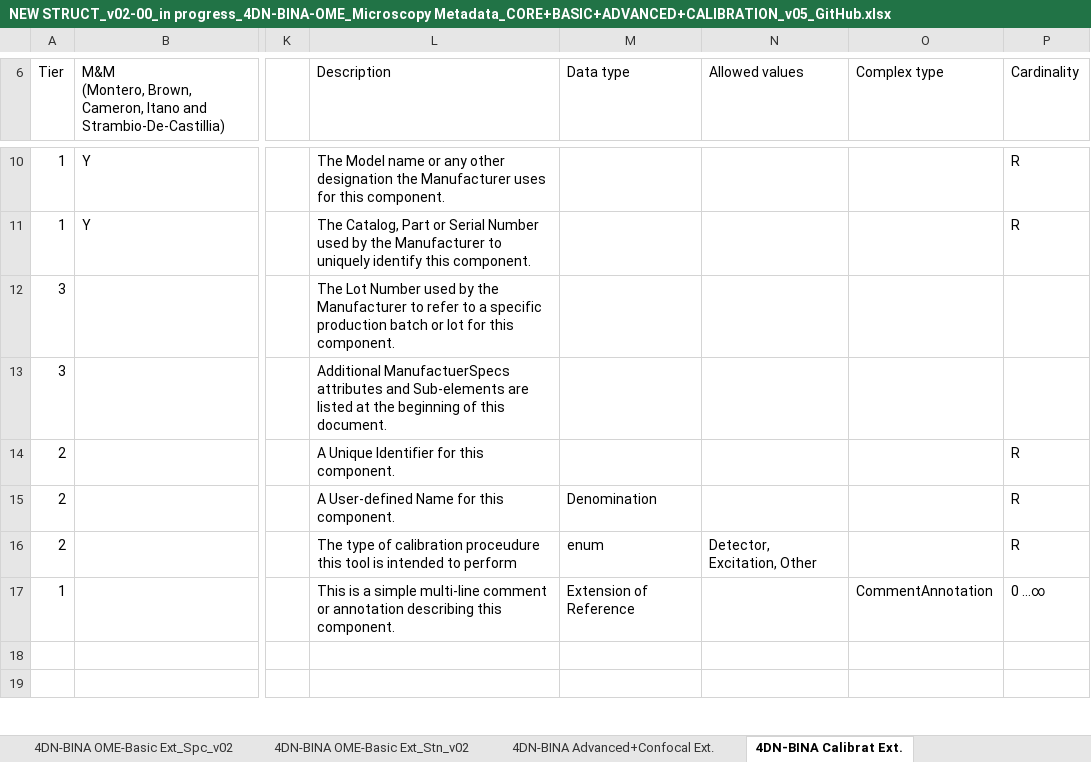
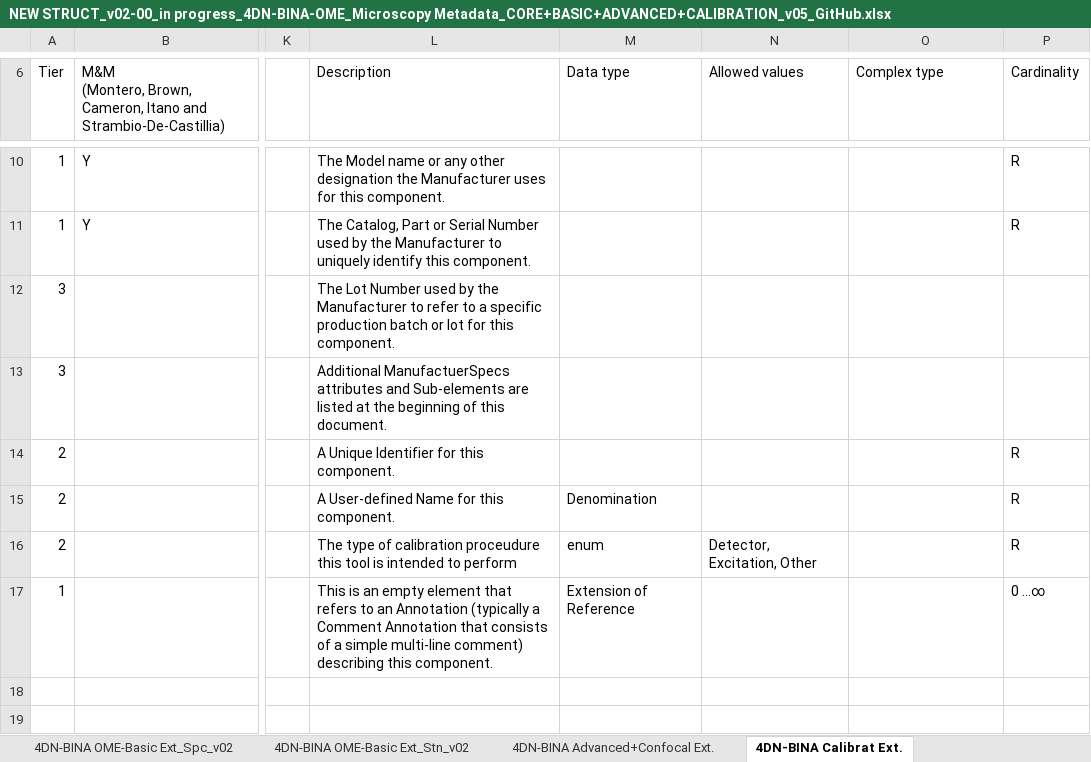
Before and after one commit to WU-BIMAC/NBOMicroscopyMetadataSpecs, an Excel workbook: Model/in progress/v02-00/NEW STRUCT_v02-00_in progress_4DN-BINA-OME_Microscopy Metadata_CORE+BASIC+ADVANCED+CALIBRATION_v05_GitHub.xlsx, sheet 4DN-BINA Calibrat Ext., drawn as a sheet; only a part is shown, gaps mark what is left out; values as stored, in another font and other column widths than the file's, no cell formats; charts and pictures not drawn; the diff covers the shown part only; the diff names each change by its address in the sheet, - before the commit and + after, or states it on an @@ line.

```diff
--- a/Model/in progress/v02-00/NEW STRUCT_v02-00_in progress_4DN-BINA-OME_Microscopy Metadata_CORE+BASIC+ADVANCED+CALIBRATION_v05_GitHub.xlsx (sheet 4DN-BINA Calibrat Ext.)
+++ b/Model/in progress/v02-00/NEW STRUCT_v02-00_in progress_4DN-BINA-OME_Microscopy Metadata_CORE+BASIC+ADVANCED+CALIBRATION_v05_GitHub.xlsx (sheet 4DN-BINA Calibrat Ext.)
-L17 (Description): This is a simple multi-line comment or annotation describing this…
+L17 (Description): This is an empty element that refers to an Annotation (typically a Comment Annotation that consists of a simple multi-line comment) describing this…
-O17 (Complex type): CommentAnnotation
+O17 (Complex type): (empty)
```
Also changed, not shown: 1 added row and 12 edited cells elsewhere in this sheet, sheet 4DN-BINA OME-Basic Ext_Spc_v02, sheet 4DN-BINA OME-Basic Ext_Stn_v02, sheet 4DN-BINA Advanced+Confocal Ext., sheet In prog_4DN-BINA SPW Revision, cell formats, charts or pictures, 3 other files.
